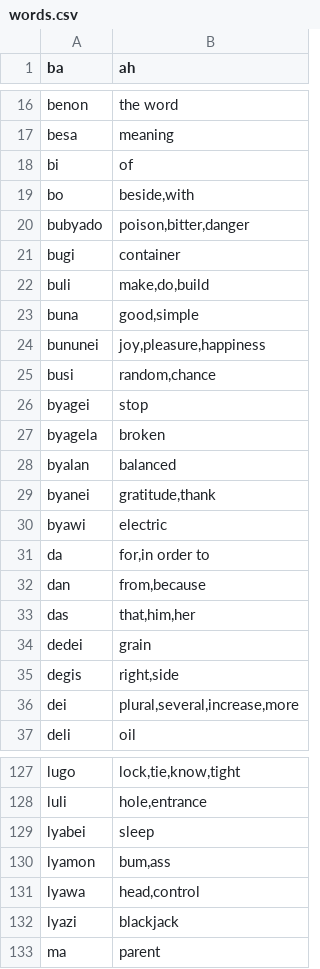
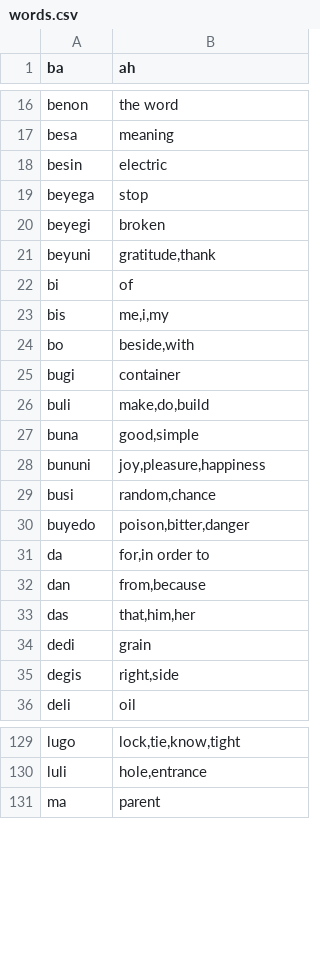
Before and after one commit to storyfeet/dugi_bialan, a CSV file: docs/words.csv, drawn as a sheet; only a part is shown, gaps mark what is left out; the diff covers the shown part only.

```diff
--- a/docs/words.csv
+++ b/docs/words.csv
@@ -17,5 +17,9 @@ benon,"the word"
 besa,"meaning"
+besin,"electric"
+beyega,"stop"
+beyegi,"broken"
+beyuni,"gratitude,thank"
 bi,"of"
+bis,"me,i,my"
 bo,"beside,with"
-bubyado,"poison,bitter,danger"
 bugi,"container"
@@ -23,9 +27,5 @@ buli,"make,do,build"
 buna,"good,simple"
-bununei,"joy,pleasure,happiness"
+bununi,"joy,pleasure,happiness"
 busi,"random,chance"
-byagei,"stop"
-byagela,"broken"
-byalan,"balanced"
-byanei,"gratitude,thank"
-byawi,"electric"
+buyedo,"poison,bitter,danger"
 da,"for,in order to"
@@ -33,5 +33,4 @@ dan,"from,because"
 das,"that,him,her"
-dedei,"grain"
+dedi,"grain"
 degis,"right,side"
-dei,"plural,several,increase,more"
 deli,"oil"
@@ -128,6 +130,2 @@ lugo,"lock,tie,know,tight"
 luli,"hole,entrance"
-lyabei,"sleep"
-lyamon,"bum,ass"
-lyawa,"head,control"
-lyazi,"blackjack"
 ma,"parent"
```
Also changed, not shown: 27 added rows, 24 removed rows and 7 edited cells elsewhere in this file, docs/util/word_list.csv, 25 other files.
